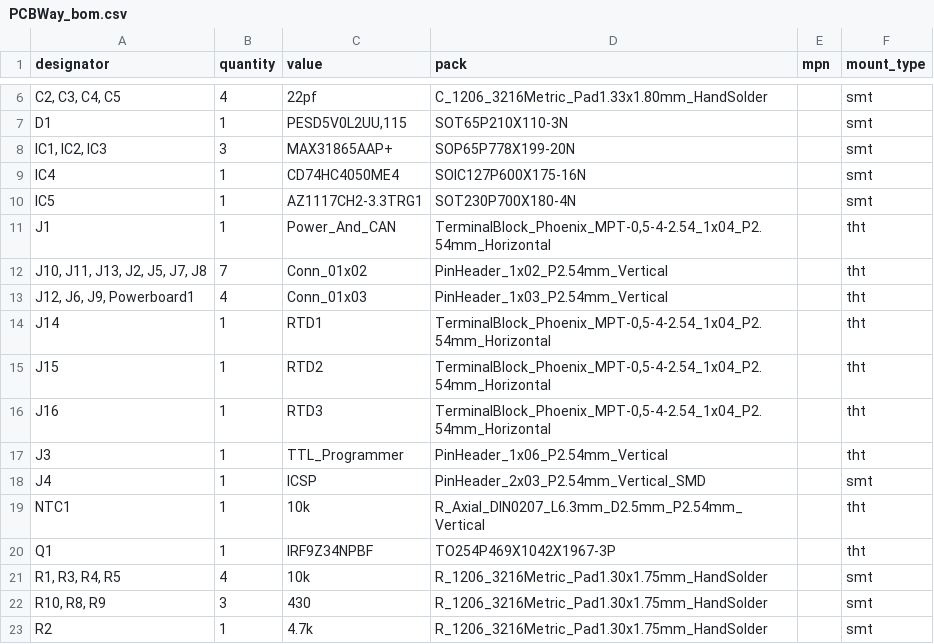
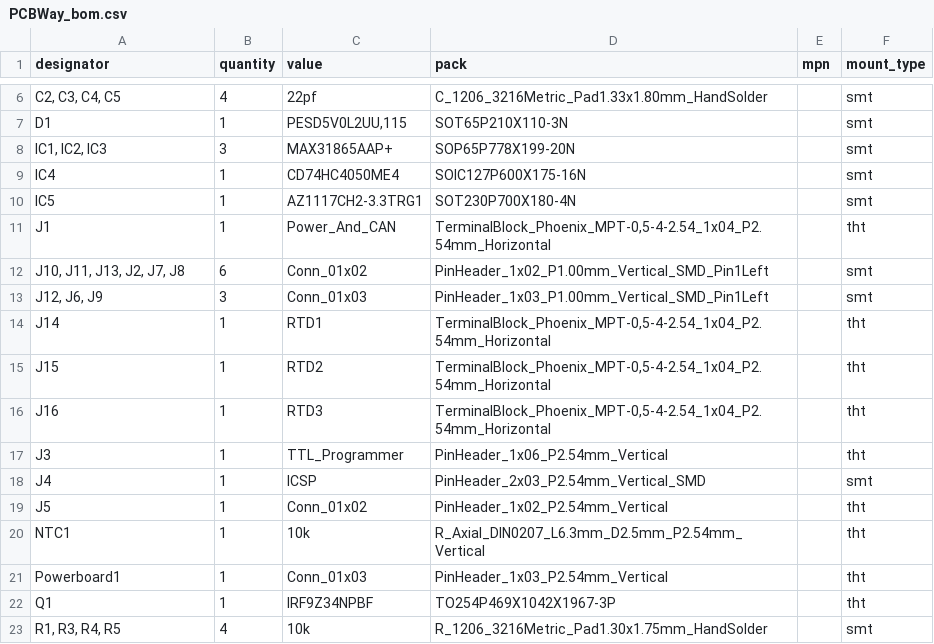
Before and after one commit to TJLTM/Automotive-Monitoring-System-CANBus-Sensor, a CSV file: Fab Files/AMS - CANBus Sensor - Temperature/PCBWay_bom.csv, drawn as a sheet; only a part is shown, gaps mark what is left out; the shorter side is filled out with more unchanged rows.

Commit message:
updating fab files for Pressure and Temperature boards

```diff
--- a/Fab Files/AMS - CANBus Sensor - Temperature/PCBWay_bom.csv
+++ b/Fab Files/AMS - CANBus Sensor - Temperature/PCBWay_bom.csv
@@ -11,4 +11,4 @@ IC5,1,AZ1117CH2-3.3TRG1,SOT230P700X180-4N,,smt
 J1,1,Power_And_CAN,"TerminalBlock_Phoenix_MPT-0,5-4-2.54_1x04_P2.54mm_Horizontal",,tht
-"J10, J11, J13, J2, J5, J7, J8",7,Conn_01x02,PinHeader_1x02_P2.54mm_Vertical,,tht
-"J12, J6, J9, Powerboard1",4,Conn_01x03,PinHeader_1x03_P2.54mm_Vertical,,tht
+"J10, J11, J13, J2, J7, J8",6,Conn_01x02,PinHeader_1x02_P1.00mm_Vertical_SMD_Pin1Left,,smt
+"J12, J6, J9",3,Conn_01x03,PinHeader_1x03_P1.00mm_Vertical_SMD_Pin1Left,,smt
 J14,1,RTD1,"TerminalBlock_Phoenix_MPT-0,5-4-2.54_1x04_P2.54mm_Horizontal",,tht
@@ -18,3 +18,5 @@ J3,1,TTL_Programmer,PinHeader_1x06_P2.54mm_Vertical,,tht
 J4,1,ICSP,PinHeader_2x03_P2.54mm_Vertical_SMD,,smt
+J5,1,Conn_01x02,PinHeader_1x02_P2.54mm_Vertical,,tht
 NTC1,1,10k,R_Axial_DIN0207_L6.3mm_D2.5mm_P2.54mm_Vertical,,tht
+Powerboard1,1,Conn_01x03,PinHeader_1x03_P2.54mm_Vertical,,tht
 Q1,1,IRF9Z34NPBF,TO254P469X1042X1967-3P,,tht
```
Also changed, not shown: Fab Files/AMS - CANBus Sensor - Pressure/PCBWay_positions.csv, Fab Files/AMS - CANBus Sensor - Temperature/PCBWay_positions.csv, 24 other files.
